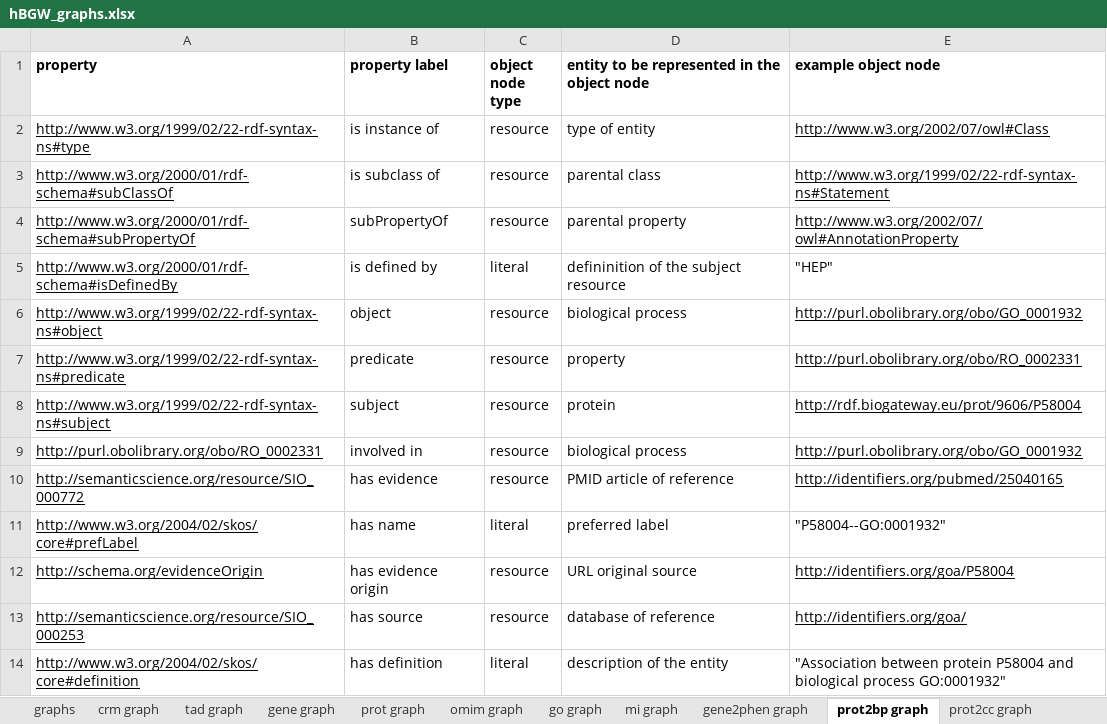
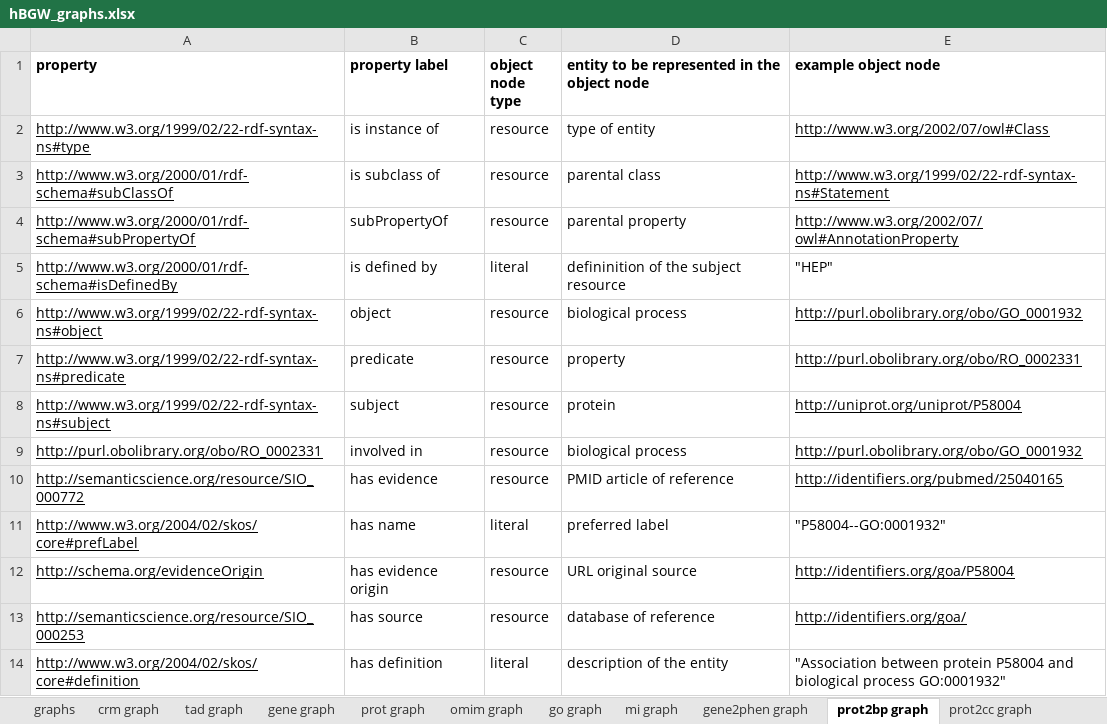
Before and after one commit to juan-mulero/cisreg, an Excel workbook: hBGW_graphs.xlsx, sheet prot2bp graph, drawn as a sheet; values as stored, in another font and other column widths than the file's, no borders; the diff names each change by its address in the sheet, - before the commit and + after, or states it on an @@ line.

```diff
--- a/hBGW_graphs.xlsx (sheet prot2bp graph)
+++ b/hBGW_graphs.xlsx (sheet prot2bp graph)
-E8 (example object node): http://rdf.biogateway.eu/prot/9606/P58004
+E8 (example object node): http://uniprot.org/uniprot/P58004
```
Also changed, not shown: sheet graphs, sheet prot2prot graph, sheet prot2mf graph, sheet gene graph, sheet crm graph, sheet prot2cc graph, 1 more sheet, other sheet tabs, 1 other file.
